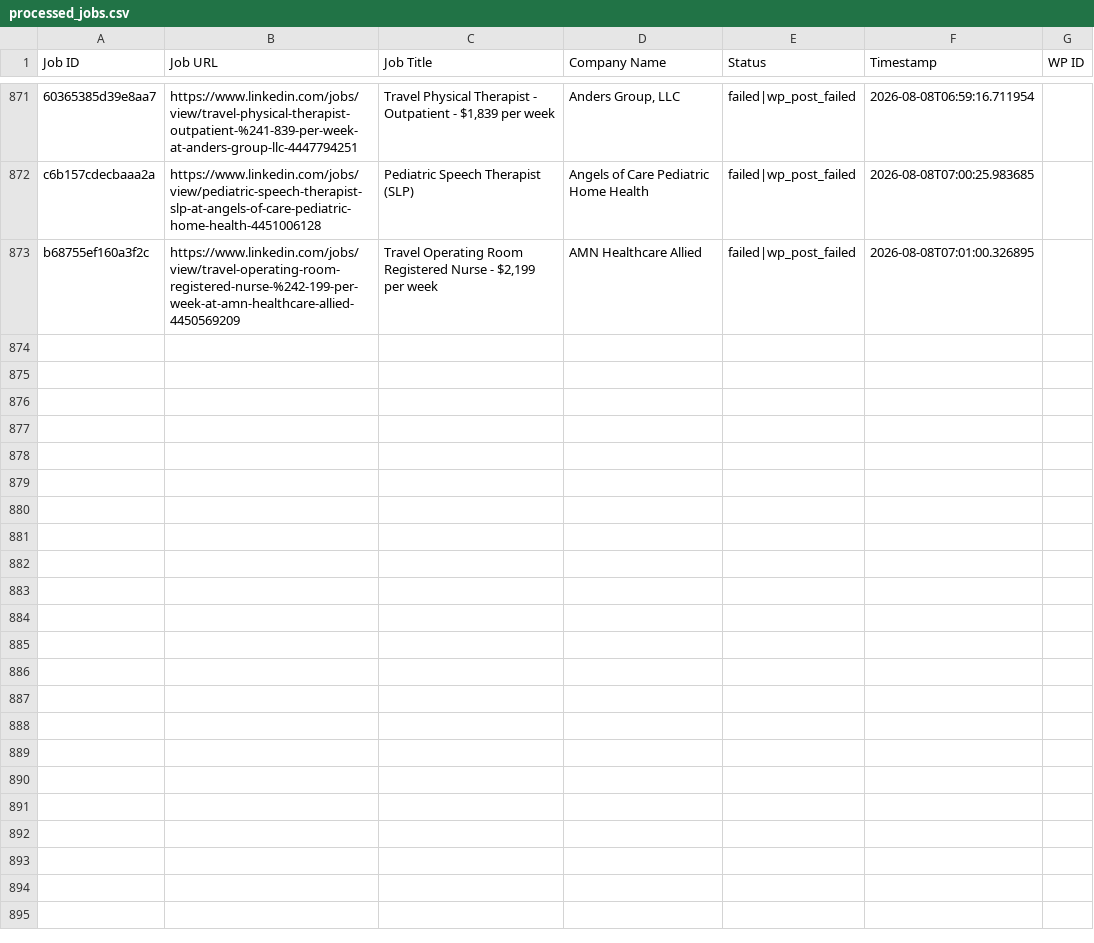
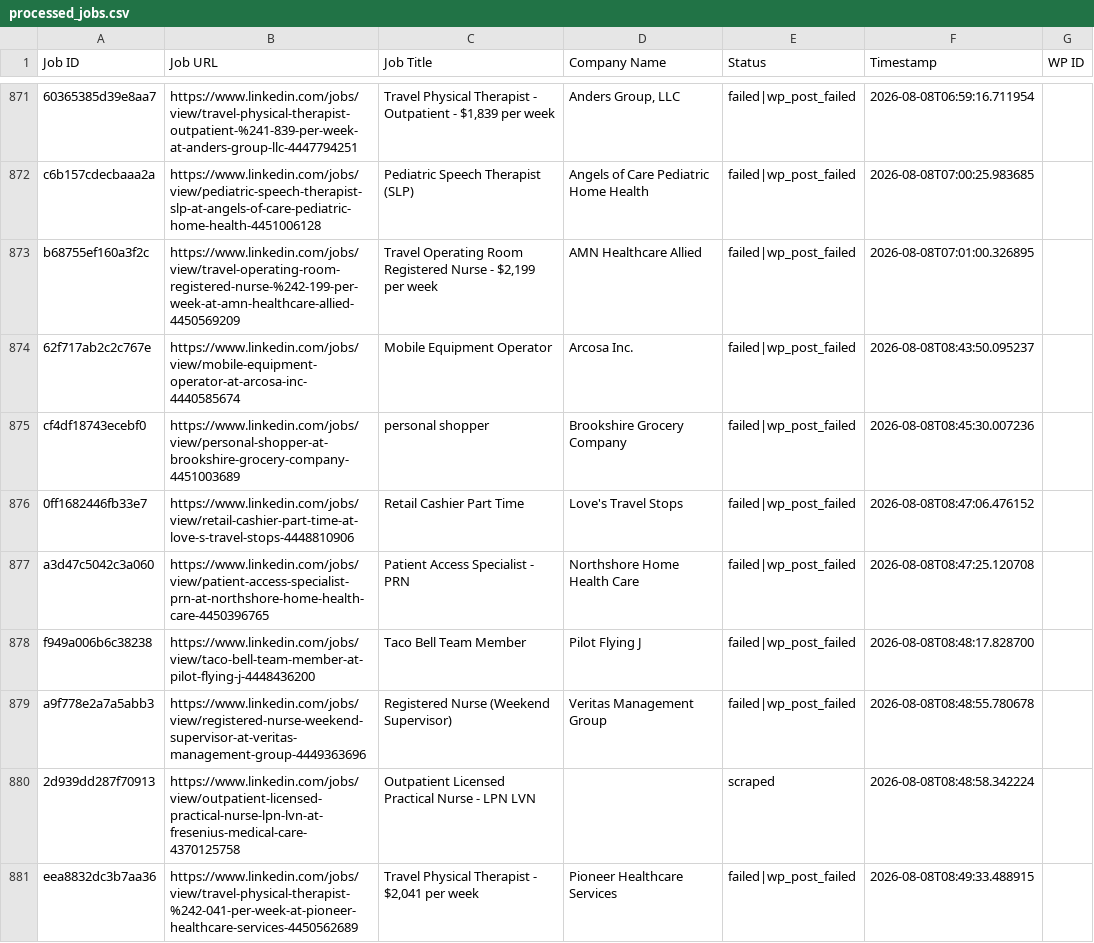
Before and after one commit to vindoky/ps, a CSV file: processed_jobs.csv, drawn as a sheet; only a part is shown, gaps mark what is left out; the diff covers the shown part only; the diff names each change by its address in the sheet, - before the commit and + after, or states it on an @@ line.

```diff
--- a/processed_jobs.csv
+++ b/processed_jobs.csv
+row 874: 62f717ab2c2c767e | https://www.linkedin.com/jobs/view/mobile-equipment-operator-at-arcosa-inc-4440585674 | Mobile Equipment Operator | Arcosa Inc. | failed|wp_post_failed | 2026-08-08T08:43:50.095237
+row 875: cf4df18743ecebf0 | https://www.linkedin.com/jobs/view/personal-shopper-at-brookshire-grocery-company-4451003689 | personal shopper | Brookshire Grocery Company | failed|wp_post_failed | 2026-08-08T08:45:30.007236
+row 876: 0ff1682446fb33e7 | https://www.linkedin.com/jobs/view/retail-cashier-part-time-at-love-s-travel-stops-4448810906 | Retail Cashier Part Time | Love's Travel Stops | failed|wp_post_failed | 2026-08-08T08:47:06.476152
+row 877: a3d47c5042c3a060 | https://www.linkedin.com/jobs/view/patient-access-specialist-prn-at-northshore-home-health-care-4450396765 | Patient Access Specialist - PRN | Northshore Home Health Care | failed|wp_post_failed | 2026-08-08T08:47:25.120708
+row 878: f949a006b6c38238 | https://www.linkedin.com/jobs/view/taco-bell-team-member-at-pilot-flying-j-4448436200 | Taco Bell Team Member | Pilot Flying J | failed|wp_post_failed | 2026-08-08T08:48:17.828700
+row 879: a9f778e2a7a5abb3 | https://www.linkedin.com/jobs/view/registered-nurse-weekend-supervisor-at-veritas-management-group-4449363696 | Registered Nurse (Weekend Supervisor) | Veritas Management Group | failed|wp_post_failed | 2026-08-08T08:48:55.780678
+row 880: 2d939dd287f70913 | https://www.linkedin.com/jobs/view/outpatient-licensed-practical-nurse-lpn-lvn-at-fresenius-medical-care-4370125758 | Outpatient Licensed Practical Nurse - LPN LVN |  | scraped | 2026-08-08T08:48:58.342224
+row 881: eea8832dc3b7aa36 | https://www.linkedin.com/jobs/view/travel-physical-therapist-%242-041-per-week-at-pioneer-healthcare-services-4450562689 | Travel Physical Therapist - $2,041 per week | Pioneer Healthcare Services | failed|wp_post_failed | 2026-08-08T08:49:33.488915
```
Also changed, not shown: 8 added rows elsewhere in this file.
